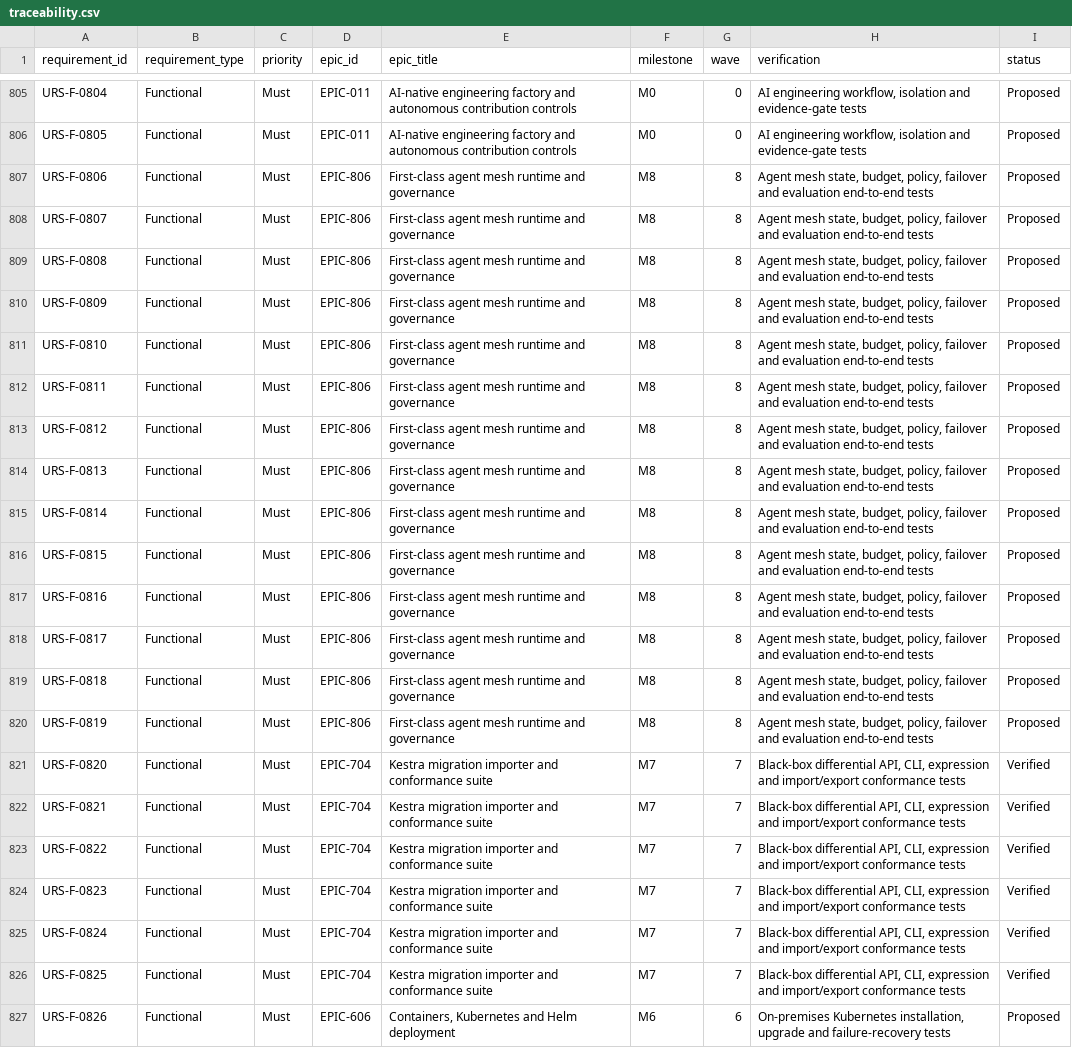
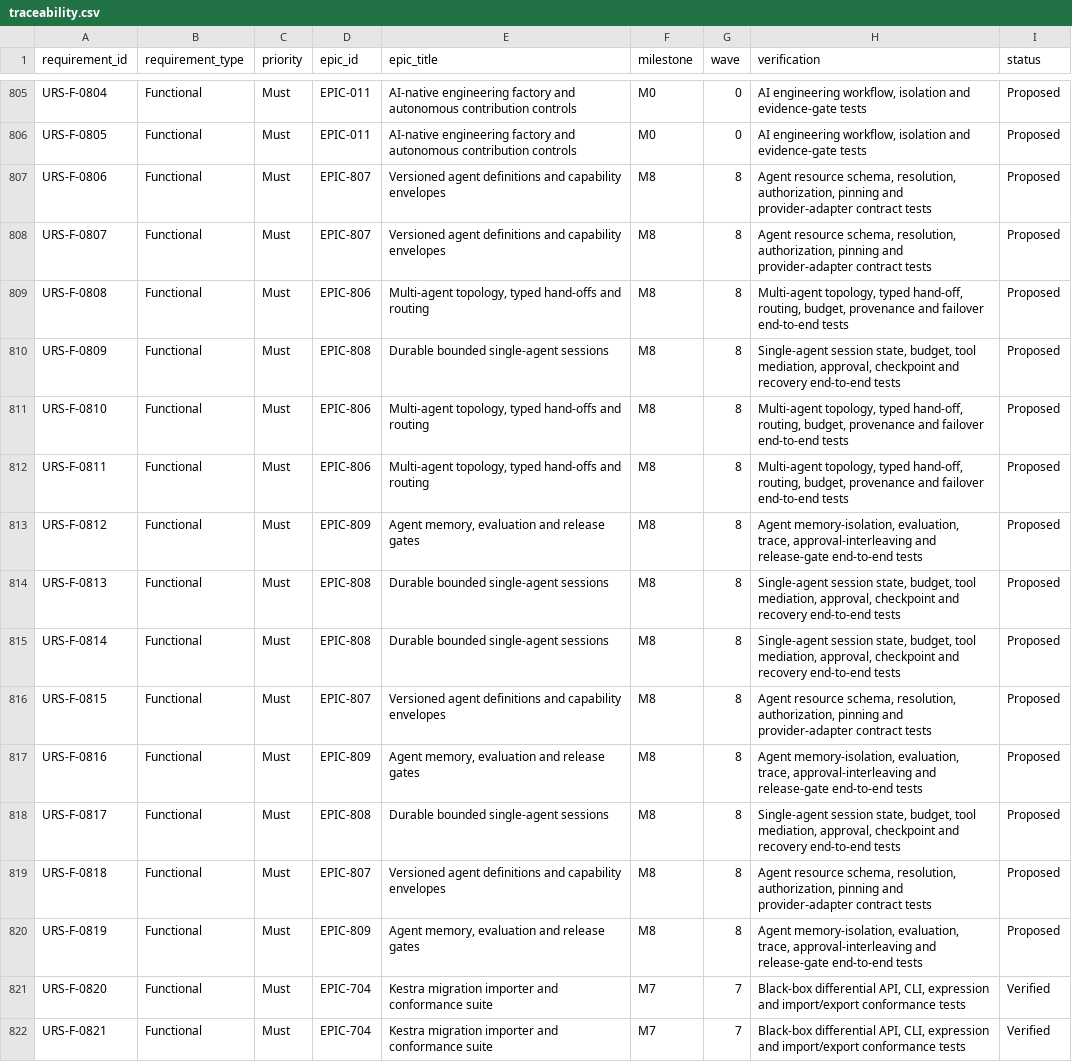
Before and after one commit to samchung95/amesh, a CSV file: requirements/traceability.csv, drawn as a sheet; only a part is shown, gaps mark what is left out; the shorter side is filled out with more unchanged rows; the diff covers the shown part only.

Commit message:
docs(backlog): define bounded agent roadmap

```diff
--- a/requirements/traceability.csv
+++ b/requirements/traceability.csv
@@ -806,16 +806,16 @@ URS-F-0804,Functional,Must,EPIC-011,AI-native engineering factory and autonomous
 URS-F-0805,Functional,Must,EPIC-011,AI-native engineering factory and autonomous contribution controls,M0,0,"AI engineering workflow, isolation and evidence-gate tests",Proposed
-URS-F-0806,Functional,Must,EPIC-806,First-class agent mesh runtime and governance,M8,8,"Agent mesh state, budget, policy, failover and evaluation end-to-end tests",Proposed
-URS-F-0807,Functional,Must,EPIC-806,First-class agent mesh runtime and governance,M8,8,"Agent mesh state, budget, policy, failover and evaluation end-to-end tests",Proposed
-URS-F-0808,Functional,Must,EPIC-806,First-class agent mesh runtime and governance,M8,8,"Agent mesh state, budget, policy, failover and evaluation end-to-end tests",Proposed
-URS-F-0809,Functional,Must,EPIC-806,First-class agent mesh runtime and governance,M8,8,"Agent mesh state, budget, policy, failover and evaluation end-to-end tests",Proposed
-URS-F-0810,Functional,Must,EPIC-806,First-class agent mesh runtime and governance,M8,8,"Agent mesh state, budget, policy, failover and evaluation end-to-end tests",Proposed
-URS-F-0811,Functional,Must,EPIC-806,First-class agent mesh runtime and governance,M8,8,"Agent mesh state, budget, policy, failover and evaluation end-to-end tests",Proposed
-URS-F-0812,Functional,Must,EPIC-806,First-class agent mesh runtime and governance,M8,8,"Agent mesh state, budget, policy, failover and evaluation end-to-end tests",Proposed
-URS-F-0813,Functional,Must,EPIC-806,First-class agent mesh runtime and governance,M8,8,"Agent mesh state, budget, policy, failover and evaluation end-to-end tests",Proposed
-URS-F-0814,Functional,Must,EPIC-806,First-class agent mesh runtime and governance,M8,8,"Agent mesh state, budget, policy, failover and evaluation end-to-end tests",Proposed
-URS-F-0815,Functional,Must,EPIC-806,First-class agent mesh runtime and governance,M8,8,"Agent mesh state, budget, policy, failover and evaluation end-to-end tests",Proposed
-URS-F-0816,Functional,Must,EPIC-806,First-class agent mesh runtime and governance,M8,8,"Agent mesh state, budget, policy, failover and evaluation end-to-end tests",Proposed
-URS-F-0817,Functional,Must,EPIC-806,First-class agent mesh runtime and governance,M8,8,"Agent mesh state, budget, policy, failover and evaluation end-to-end tests",Proposed
-URS-F-0818,Functional,Must,EPIC-806,First-class agent mesh runtime and governance,M8,8,"Agent mesh state, budget, policy, failover and evaluation end-to-end tests",Proposed
-URS-F-0819,Functional,Must,EPIC-806,First-class agent mesh runtime and governance,M8,8,"Agent mesh state, budget, policy, failover and evaluation end-to-end tests",Proposed
+URS-F-0806,Functional,Must,EPIC-807,Versioned agent definitions and capability envelopes,M8,8,"Agent resource schema, resolution, authorization, pinning and provider-adapter contract tests",Proposed
+URS-F-0807,Functional,Must,EPIC-807,Versioned agent definitions and capability envelopes,M8,8,"Agent resource schema, resolution, authorization, pinning and provider-adapter contract tests",Proposed
+URS-F-0808,Functional,Must,EPIC-806,"Multi-agent topology, typed hand-offs and routing",M8,8,"Multi-agent topology, typed hand-off, routing, budget, provenance and failover end-to-end tests",Proposed
+URS-F-0809,Functional,Must,EPIC-808,Durable bounded single-agent sessions,M8,8,"Single-agent session state, budget, tool mediation, approval, checkpoint and recovery end-to-end tests",Proposed
+URS-F-0810,Functional,Must,EPIC-806,"Multi-agent topology, typed hand-offs and routing",M8,8,"Multi-agent topology, typed hand-off, routing, budget, provenance and failover end-to-end tests",Proposed
+URS-F-0811,Functional,Must,EPIC-806,"Multi-agent topology, typed hand-offs and routing",M8,8,"Multi-agent topology, typed hand-off, routing, budget, provenance and failover end-to-end tests",Proposed
+URS-F-0812,Functional,Must,EPIC-809,"Agent memory, evaluation and release gates",M8,8,"Agent memory-isolation, evaluation, trace, approval-interleaving and release-gate end-to-end tests",Proposed
+URS-F-0813,Functional,Must,EPIC-808,Durable bounded single-agent sessions,M8,8,"Single-agent session state, budget, tool mediation, approval, checkpoint and recovery end-to-end tests",Proposed
+URS-F-0814,Functional,Must,EPIC-808,Durable bounded single-agent sessions,M8,8,"Single-agent session state, budget, tool mediation, approval, checkpoint and recovery end-to-end tests",Proposed
+URS-F-0815,Functional,Must,EPIC-807,Versioned agent definitions and capability envelopes,M8,8,"Agent resource schema, resolution, authorization, pinning and provider-adapter contract tests",Proposed
+URS-F-0816,Functional,Must,EPIC-809,"Agent memory, evaluation and release gates",M8,8,"Agent memory-isolation, evaluation, trace, approval-interleaving and release-gate end-to-end tests",Proposed
+URS-F-0817,Functional,Must,EPIC-808,Durable bounded single-agent sessions,M8,8,"Single-agent session state, budget, tool mediation, approval, checkpoint and recovery end-to-end tests",Proposed
+URS-F-0818,Functional,Must,EPIC-807,Versioned agent definitions and capability envelopes,M8,8,"Agent resource schema, resolution, authorization, pinning and provider-adapter contract tests",Proposed
+URS-F-0819,Functional,Must,EPIC-809,"Agent memory, evaluation and release gates",M8,8,"Agent memory-isolation, evaluation, trace, approval-interleaving and release-gate end-to-end tests",Proposed
 URS-F-0820,Functional,Must,EPIC-704,Kestra migration importer and conformance suite,M7,7,"Black-box differential API, CLI, expression and import/export conformance tests",Verified
```
Also changed, not shown: 8 added rows and 12 edited cells elsewhere in this file, requirements/parity-matrix.csv, requirements/urs.csv, 16 other files.
